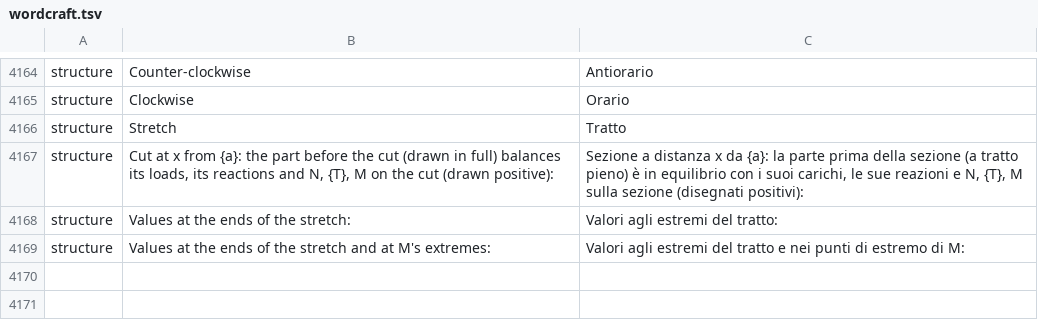
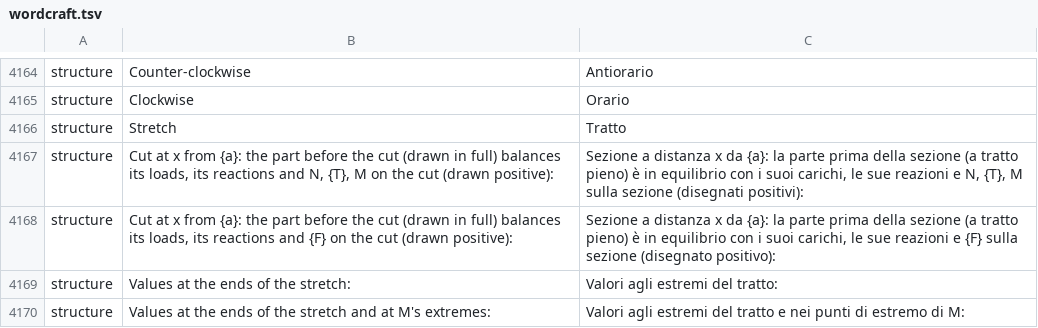
Before and after one commit to nabre/strix, a TSV file: locales/it/wordcraft.tsv, drawn as a sheet; only a part is shown, gaps mark what is left out.

```diff
--- a/locales/it/wordcraft.tsv
+++ b/locales/it/wordcraft.tsv
@@ -4167,2 +4167,3 @@ structure	Stretch	Tratto
 structure	Cut at x from {a}: the part before the cut (drawn in full) balances its loads, its reactions and N, {T}, M on the cut (drawn positive):	Sezione a distanza x da {a}: la parte prima della sezione (a tratto pieno) è in equilibrio con i suoi carichi, le sue reazioni e N, {T}, M sulla sezione (disegnati positivi):
+structure	Cut at x from {a}: the part before the cut (drawn in full) balances its loads, its reactions and {F} on the cut (drawn positive):	Sezione a distanza x da {a}: la parte prima della sezione (a tratto pieno) è in equilibrio con i suoi carichi, le sue reazioni e {F} sulla sezione (disegnato positivo):
 structure	Values at the ends of the stretch:	Valori agli estremi del tratto:
```
Also changed, not shown: locales/de/wordcraft.tsv, locales/fr/wordcraft.tsv, 17 other files.
